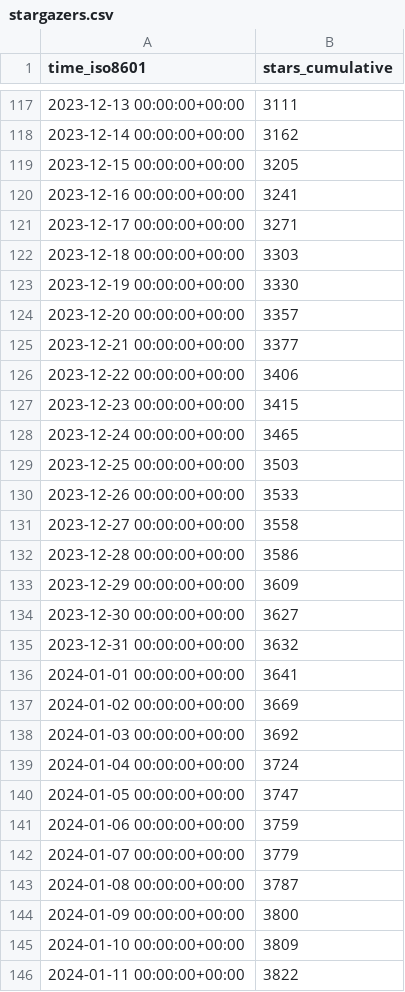
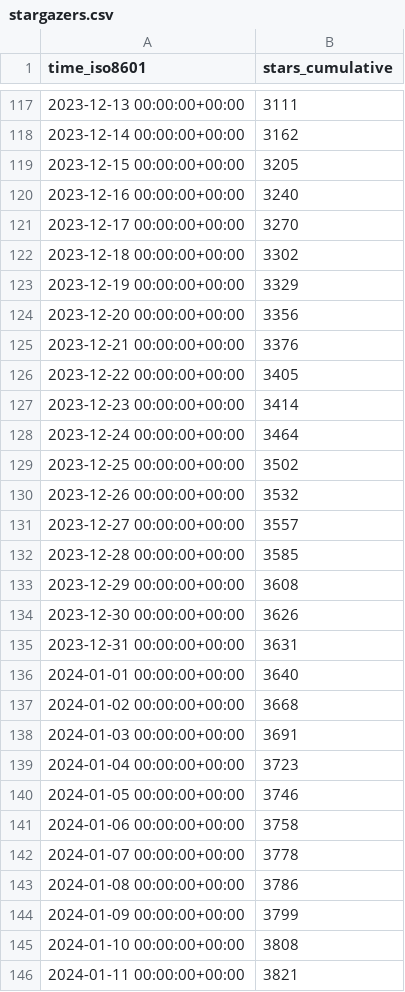
Before and after one commit to ericminner/superduperdb, a CSV file: SuperDuperDB/superduperdb/ghrs-data/stargazers.csv, drawn as a sheet; only a part is shown, gaps mark what is left out; the diff covers the shown part only.

```diff
--- a/SuperDuperDB/superduperdb/ghrs-data/stargazers.csv
+++ b/SuperDuperDB/superduperdb/ghrs-data/stargazers.csv
@@ -119,28 +119,28 @@ time_iso8601,stars_cumulative
 2023-12-15 00:00:00+00:00,3205
-2023-12-16 00:00:00+00:00,3241
-2023-12-17 00:00:00+00:00,3271
-2023-12-18 00:00:00+00:00,3303
-2023-12-19 00:00:00+00:00,3330
-2023-12-20 00:00:00+00:00,3357
-2023-12-21 00:00:00+00:00,3377
-2023-12-22 00:00:00+00:00,3406
-2023-12-23 00:00:00+00:00,3415
-2023-12-24 00:00:00+00:00,3465
-2023-12-25 00:00:00+00:00,3503
-2023-12-26 00:00:00+00:00,3533
-2023-12-27 00:00:00+00:00,3558
-2023-12-28 00:00:00+00:00,3586
-2023-12-29 00:00:00+00:00,3609
-2023-12-30 00:00:00+00:00,3627
-2023-12-31 00:00:00+00:00,3632
-2024-01-01 00:00:00+00:00,3641
-2024-01-02 00:00:00+00:00,3669
-2024-01-03 00:00:00+00:00,3692
-2024-01-04 00:00:00+00:00,3724
-2024-01-05 00:00:00+00:00,3747
-2024-01-06 00:00:00+00:00,3759
-2024-01-07 00:00:00+00:00,3779
-2024-01-08 00:00:00+00:00,3787
-2024-01-09 00:00:00+00:00,3800
-2024-01-10 00:00:00+00:00,3809
-2024-01-11 00:00:00+00:00,3822
+2023-12-16 00:00:00+00:00,3240
+2023-12-17 00:00:00+00:00,3270
+2023-12-18 00:00:00+00:00,3302
+2023-12-19 00:00:00+00:00,3329
+2023-12-20 00:00:00+00:00,3356
+2023-12-21 00:00:00+00:00,3376
+2023-12-22 00:00:00+00:00,3405
+2023-12-23 00:00:00+00:00,3414
+2023-12-24 00:00:00+00:00,3464
+2023-12-25 00:00:00+00:00,3502
+2023-12-26 00:00:00+00:00,3532
+2023-12-27 00:00:00+00:00,3557
+2023-12-28 00:00:00+00:00,3585
+2023-12-29 00:00:00+00:00,3608
+2023-12-30 00:00:00+00:00,3626
+2023-12-31 00:00:00+00:00,3631
+2024-01-01 00:00:00+00:00,3640
+2024-01-02 00:00:00+00:00,3668
+2024-01-03 00:00:00+00:00,3691
+2024-01-04 00:00:00+00:00,3723
+2024-01-05 00:00:00+00:00,3746
+2024-01-06 00:00:00+00:00,3758
+2024-01-07 00:00:00+00:00,3778
+2024-01-08 00:00:00+00:00,3786
+2024-01-09 00:00:00+00:00,3799
+2024-01-10 00:00:00+00:00,3808
+2024-01-11 00:00:00+00:00,3821
```
Also changed, not shown: 1 added row and 27 edited cells elsewhere in this file.
